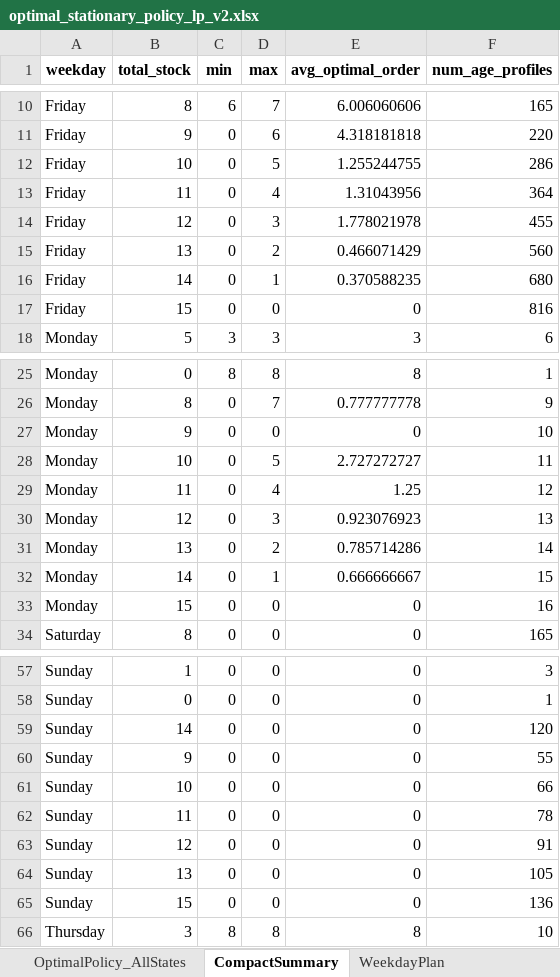
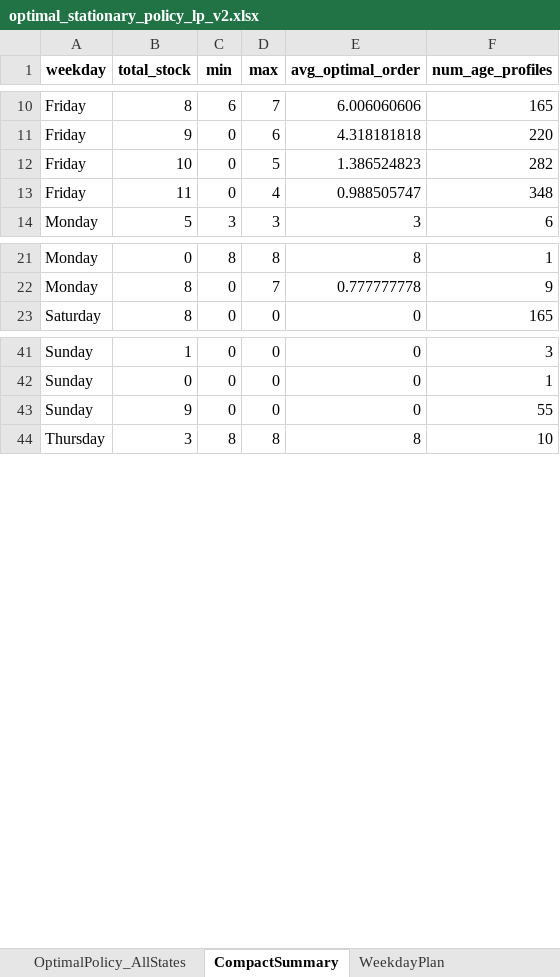
Before and after one commit to andr761e/MDP---Blood-Bank-Inventory-Management, an Excel workbook: data/optimal_stationary_policy_lp_v2.xlsx, sheet CompactSummary, drawn as a sheet; only a part is shown, gaps mark what is left out; values as stored, in another font and other column widths than the file's, no borders; removed rows and columns are numbered as before the commit, all else as after; the diff covers the shown part only; the diff names each change by its address in the sheet, - before the commit and + after, or states it on an @@ line.

```diff
--- a/data/optimal_stationary_policy_lp_v2.xlsx (sheet CompactSummary)
+++ b/data/optimal_stationary_policy_lp_v2.xlsx (sheet CompactSummary)
-E12 (avg_optimal_order): 1.255244755
+E12 (avg_optimal_order): 1.386524823
-F12 (num_age_profiles): 286
+F12 (num_age_profiles): 282
-E13 (avg_optimal_order): 1.31043956
+E13 (avg_optimal_order): 0.988505747
-F13 (num_age_profiles): 364
+F13 (num_age_profiles): 348
-row 14: Friday | 12 | 0 | 3 | 1.778021978 | 455
-row 15: Friday | 13 | 0 | 2 | 0.466071429 | 560
-row 16: Friday | 14 | 0 | 1 | 0.370588235 | 680
-row 17: Friday | 15 | 0 | 0 | 0 | 816
-row 27: Monday | 9 | 0 | 0 | 0 | 10
-row 28: Monday | 10 | 0 | 5 | 2.727272727 | 11
-row 29: Monday | 11 | 0 | 4 | 1.25 | 12
-row 30: Monday | 12 | 0 | 3 | 0.923076923 | 13
-row 31: Monday | 13 | 0 | 2 | 0.785714286 | 14
-row 32: Monday | 14 | 0 | 1 | 0.666666667 | 15
-row 33: Monday | 15 | 0 | 0 | 0 | 16
-row 59: Sunday | 14 | 0 | 0 | 0 | 120
-row 61: Sunday | 10 | 0 | 0 | 0 | 66
-row 62: Sunday | 11 | 0 | 0 | 0 | 78
-row 63: Sunday | 12 | 0 | 0 | 0 | 91
-row 64: Sunday | 13 | 0 | 0 | 0 | 105
-row 65: Sunday | 15 | 0 | 0 | 0 | 136
```
Also changed, not shown: 3 added rows, 23 removed rows, 2 moved rows and 26 edited cells elsewhere in this sheet, sheet OptimalPolicy_AllStates, 6 other files.
